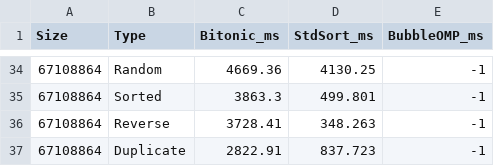
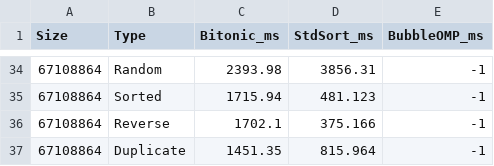
Before and after one commit to 9zxu/bitonic_sort_benchmark, a CSV file: result/result_omp.csv, drawn as a sheet; only a part is shown, gaps mark what is left out; the diff covers the shown part only.

```diff
--- a/result/result_omp.csv
+++ b/result/result_omp.csv
@@ -34,4 +34,4 @@ Size,Type,Bitonic_ms,StdSort_ms,BubbleOMP_ms
-67108864,Random,4669.36,4130.25,-1
-67108864,Sorted,3863.3,499.801,-1
-67108864,Reverse,3728.41,348.263,-1
-67108864,Duplicate,2822.91,837.723,-1
+67108864,Random,2393.98,3856.31,-1
+67108864,Sorted,1715.94,481.123,-1
+67108864,Reverse,1702.1,375.166,-1
+67108864,Duplicate,1451.35,815.964,-1
```
Also changed, not shown: 12 added rows, 12 removed rows and 40 edited cells elsewhere in this file, result/result_cpu.csv, result/result_gpu.csv.
